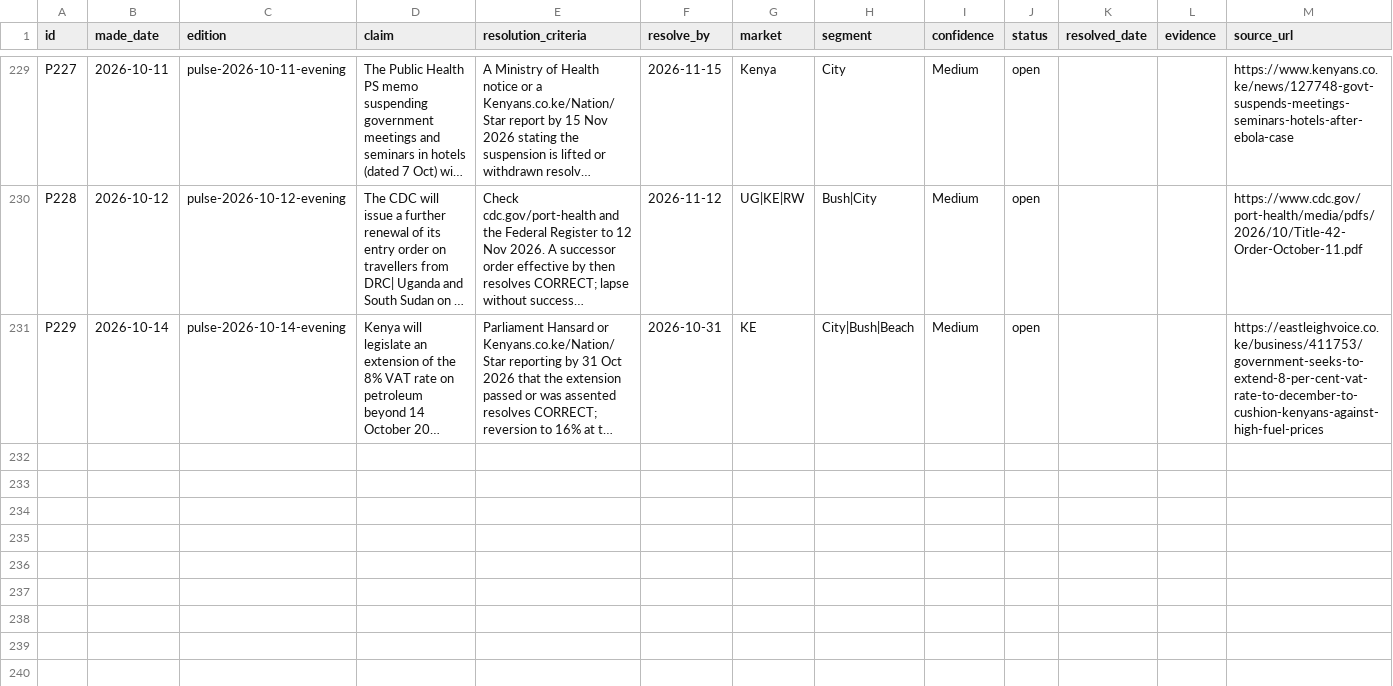
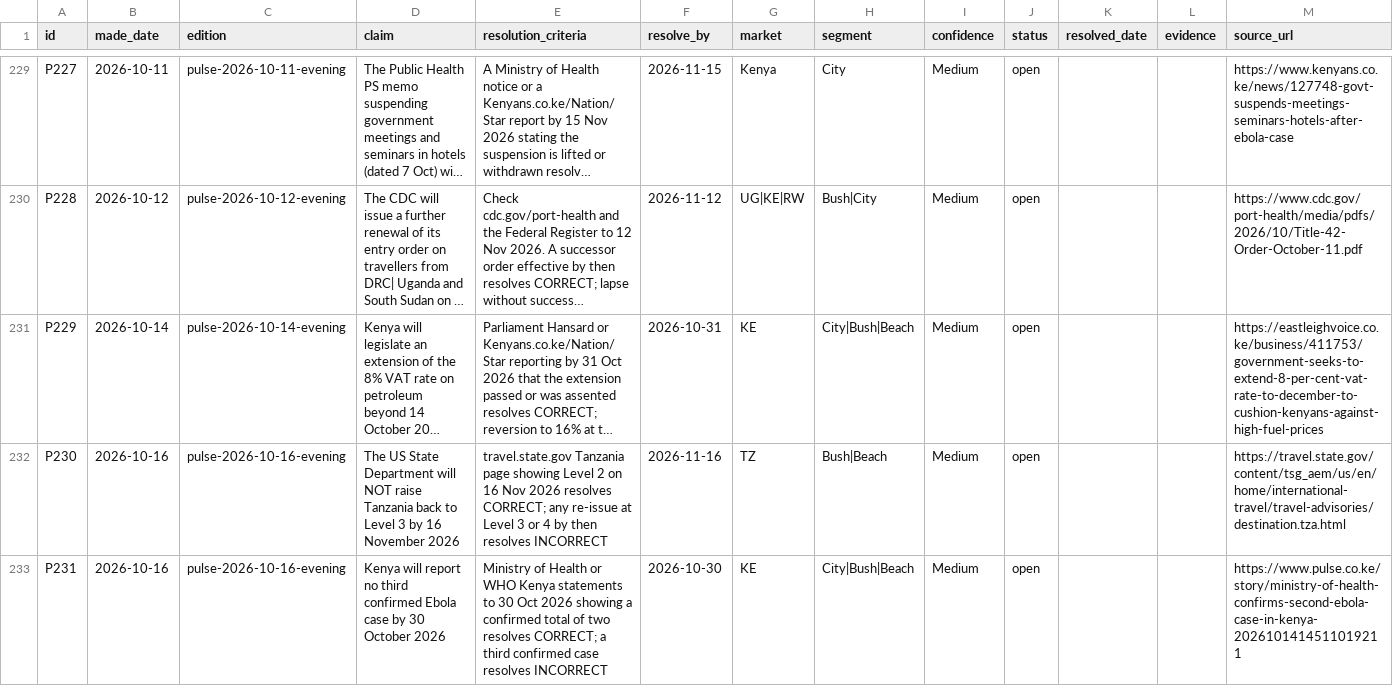
Before and after one commit to ogcollyns-creator/ea-hospitality-pulse, a CSV file: ledger/predictions.csv, drawn as a sheet; only a part is shown, gaps mark what is left out; long unchanged cells end in …; the diff names each change by its address in the sheet, - before the commit and + after, or states it on an @@ line.

Commit message:
Add files via upload

```diff
--- a/ledger/predictions.csv
+++ b/ledger/predictions.csv
+row 232: P230 | 2026-10-16 | pulse-2026-10-16-evening | The US State Department will NOT raise Tanzania back to Level 3 by 16 November 2026 | travel.state.gov Tanzania page showing Level 2 on 16 Nov 2026 resolves CORRECT; any re-issue at Level 3 or 4 by then resolves INCORRECT | 2026-11-16 | TZ | Bush|Beach | Medium | open |  |  | https://travel.state.gov/content/tsg_aem/us/en/home/international-travel/travel-advisories/destination.tza.html
+row 233: P231 | 2026-10-16 | pulse-2026-10-16-evening | Kenya will report no third confirmed Ebola case by 30 October 2026 | Ministry of Health or WHO Kenya statements to 30 Oct 2026 showing a confirmed total of two resolves CORRECT; a third confirmed case resolves INCORRECT | 2026-10-30 | KE | City|Bush|Beach | Medium | open |  |  | https://www.pulse.co.ke/story/ministry-of-health-confirms-second-ebola-case-in-kenya-2026101414511019211
```
